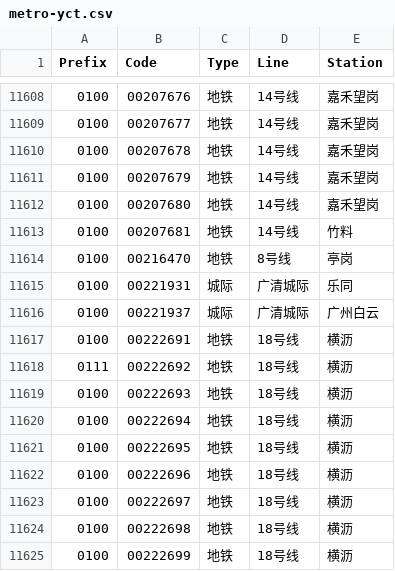
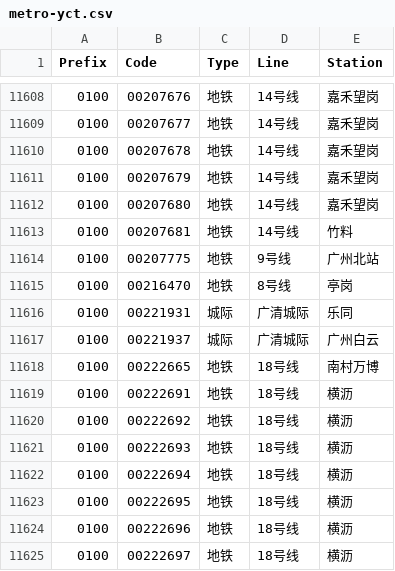
Before and after one commit to HaoTian22/tripreader-data, a CSV file: Guangdong/Guangzhou/metro-yct.csv, drawn as a sheet; only a part is shown, gaps mark what is left out; the shorter side is filled out with more unchanged rows.

Commit message:
Add new bus and metro entries for Guangzhou and Foshan, and create Shenzhen bus file

```diff
--- a/Guangdong/Guangzhou/metro-yct.csv
+++ b/Guangdong/Guangzhou/metro-yct.csv
@@ -11613,2 +11613,3 @@ Prefix,Code,Type,Line,Station
 0100,00207681,地铁,14号线,竹料
+0100,00207775,地铁,9号线,广州北站
 0100,00216470,地铁,8号线,亭岗
@@ -11616,4 +11617,5 @@ Prefix,Code,Type,Line,Station
 0100,00221937,城际,广清城际,广州白云
+0100,00222665,地铁,18号线,南村万博
 0100,00222691,地铁,18号线,横沥
-0111,00222692,地铁,18号线,横沥
+0100,00222692,地铁,18号线,横沥
 0100,00222693,地铁,18号线,横沥
```
Also changed, not shown: 3 other files.
